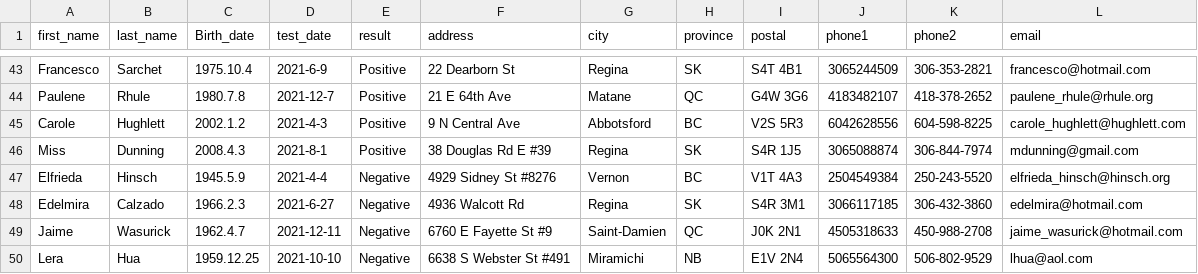
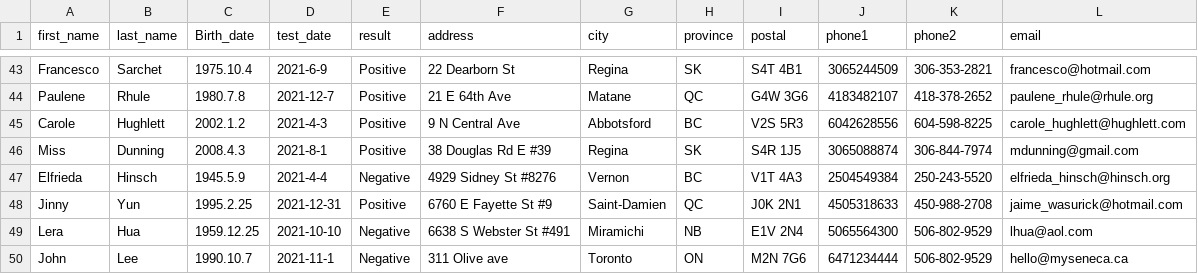
Before and after one commit to myjin590/Project-COVID-19-Patient-Management, a CSV file: covid19_updated.csv, drawn as a sheet; only a part is shown, gaps mark what is left out.

```diff
--- a/covid19_updated.csv
+++ b/covid19_updated.csv
@@ -47,4 +47,4 @@ Miss,Dunning,2008.4.3,2021-8-1,Positive,38 Douglas Rd E #39,Regina,SK,S4R 1J5,30
 Elfrieda,Hinsch,1945.5.9,2021-4-4,Negative,4929 Sidney St #8276,Vernon,BC,V1T 4A3,2504549384,250-243-5520,elfrieda_hinsch@hinsch.org
-Edelmira,Calzado,1966.2.3,2021-6-27,Negative,4936 Walcott Rd,Regina,SK,S4R 3M1,3066117185,306-432-3860,edelmira@hotmail.com
-Jaime,Wasurick,1962.4.7,2021-12-11,Negative,6760 E Fayette St #9,Saint-Damien,QC,J0K 2N1,4505318633,450-988-2708,jaime_wasurick@hotmail.com
+Jinny,Yun,1995.2.25,2021-12-31,Positive,6760 E Fayette St #9,Saint-Damien,QC,J0K 2N1,4505318633,450-988-2708,jaime_wasurick@hotmail.com
 Lera,Hua,1959.12.25,2021-10-10,Negative,6638 S Webster St #491,Miramichi,NB,E1V 2N4,5065564300,506-802-9529,lhua@aol.com
+John,Lee,1990.10.7,2021-11-1,Negative,311 Olive ave,Toronto,ON,M2N 7G6,6471234444,506-802-9529,hello@myseneca.ca
```
Also changed, not shown: 20 other files.
